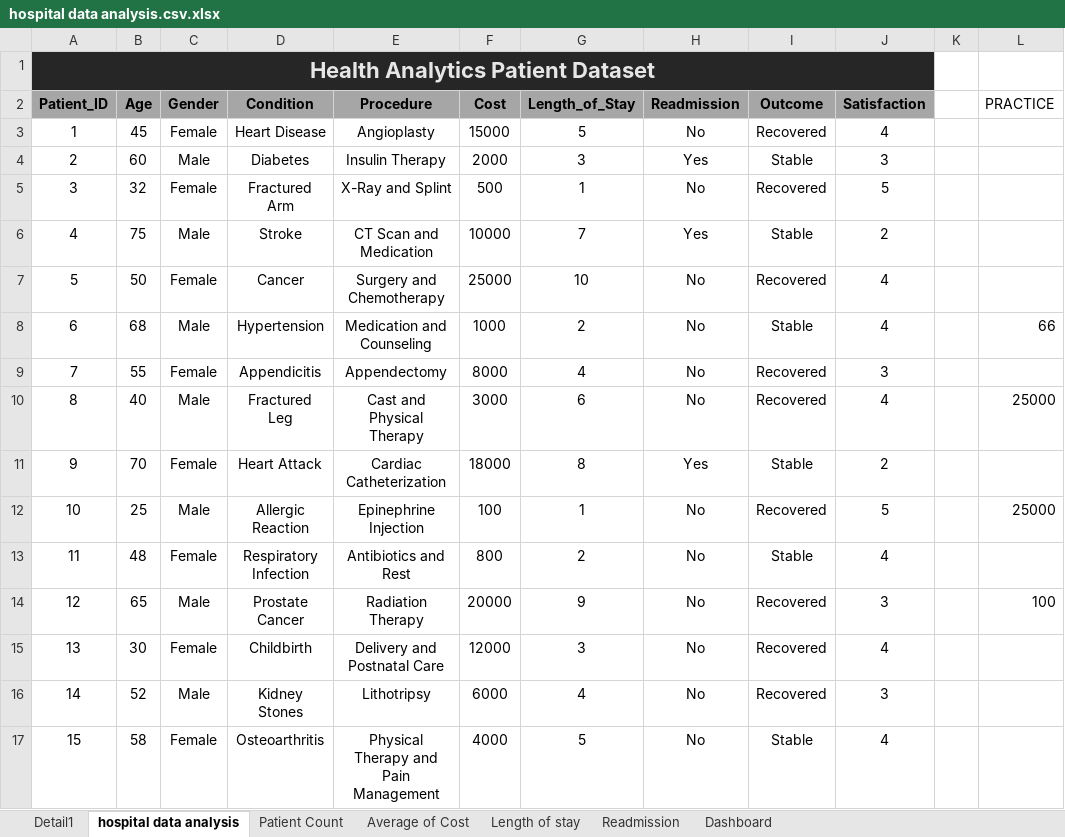
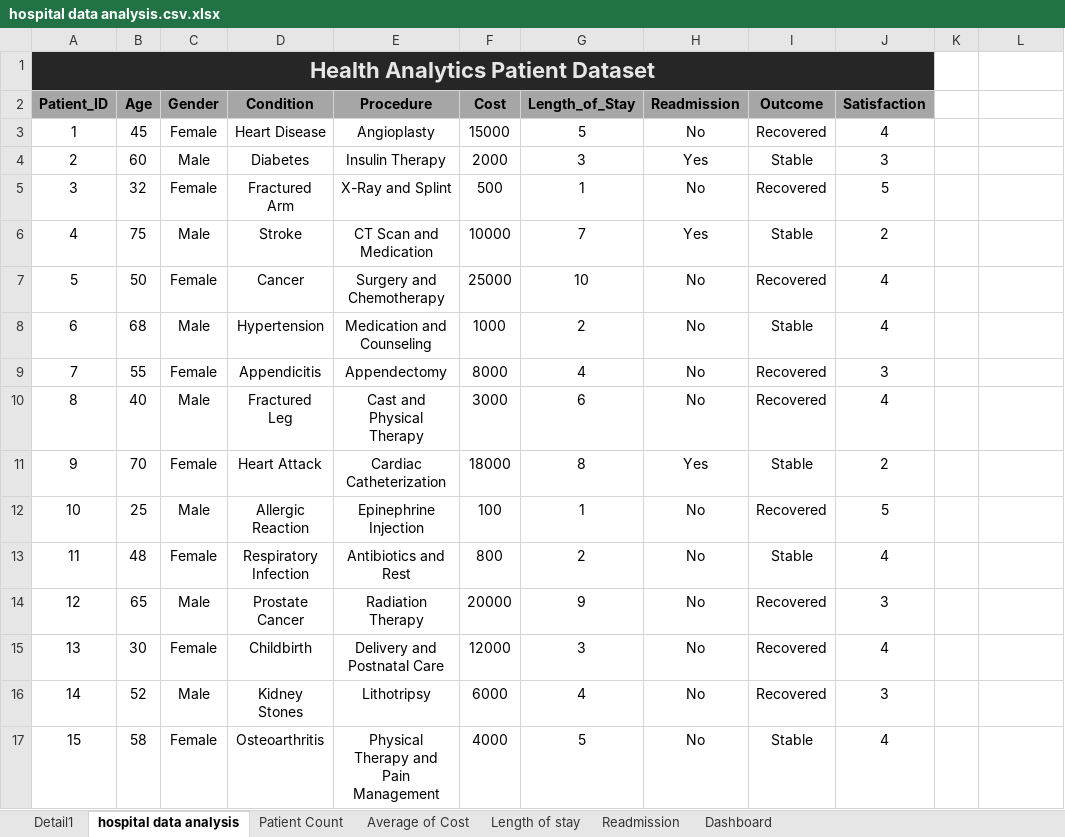
Before and after one commit to nikitakandpal01/Healthcare-Analytics-Dashboard, an Excel workbook: hospital data analysis.csv.xlsx, sheet hospital data analysis, drawn as a sheet; only a part is shown; values as stored, in another font and other column widths than the file's, no borders; table styles not drawn; the diff names each change by its address in the sheet, - before the commit and + after, or states it on an @@ line.

Commit message:
Add files via upload

```diff
--- a/hospital data analysis.csv.xlsx (sheet hospital data analysis)
+++ b/hospital data analysis.csv.xlsx (sheet hospital data analysis)
-L2: PRACTICE
+L2: (empty)
-L8: 66
+L8: (empty)
-L10: 25000
+L10: (empty)
-L12: 25000
+L12: (empty)
-L14: 100
+L14: (empty)
```
Also changed, not shown: sheet Patient Count, sheet Length of stay, charts or pictures.
